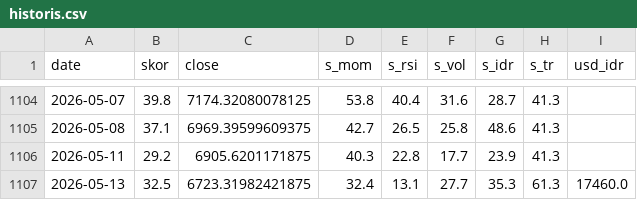
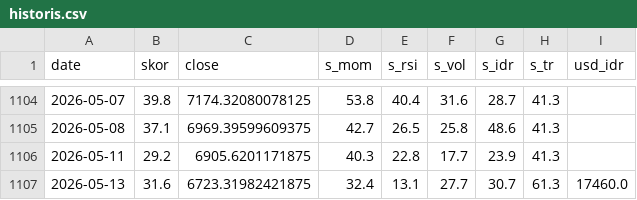
Before and after one commit to SecretivePloter/ihsg-fear-greed, a CSV file: data/historis.csv, drawn as a sheet; only a part is shown, gaps mark what is left out.

```diff
--- a/data/historis.csv
+++ b/data/historis.csv
@@ -1106,2 +1106,2 @@ date,skor,close,s_mom,s_rsi,s_vol,s_idr,s_tr,usd_idr
 2026-05-11,29.2,6905.6201171875,40.3,22.8,17.7,23.9,41.3,
-2026-05-13,32.5,6723.31982421875,32.4,13.1,27.7,35.3,61.3,17460.0
+2026-05-13,31.6,6723.31982421875,32.4,13.1,27.7,30.7,61.3,17460.0
```
